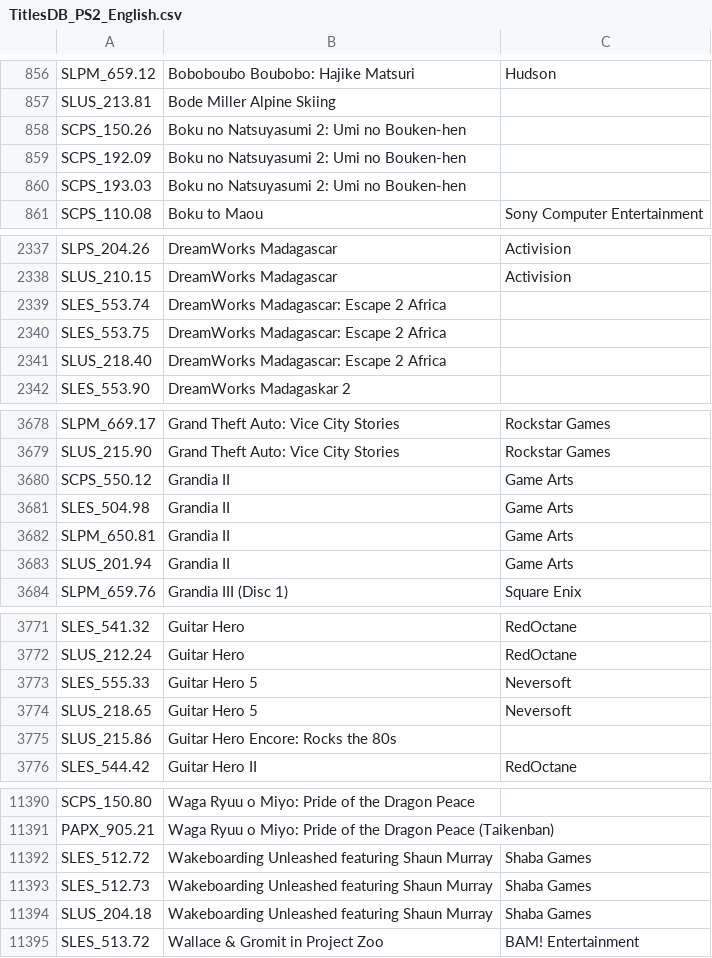
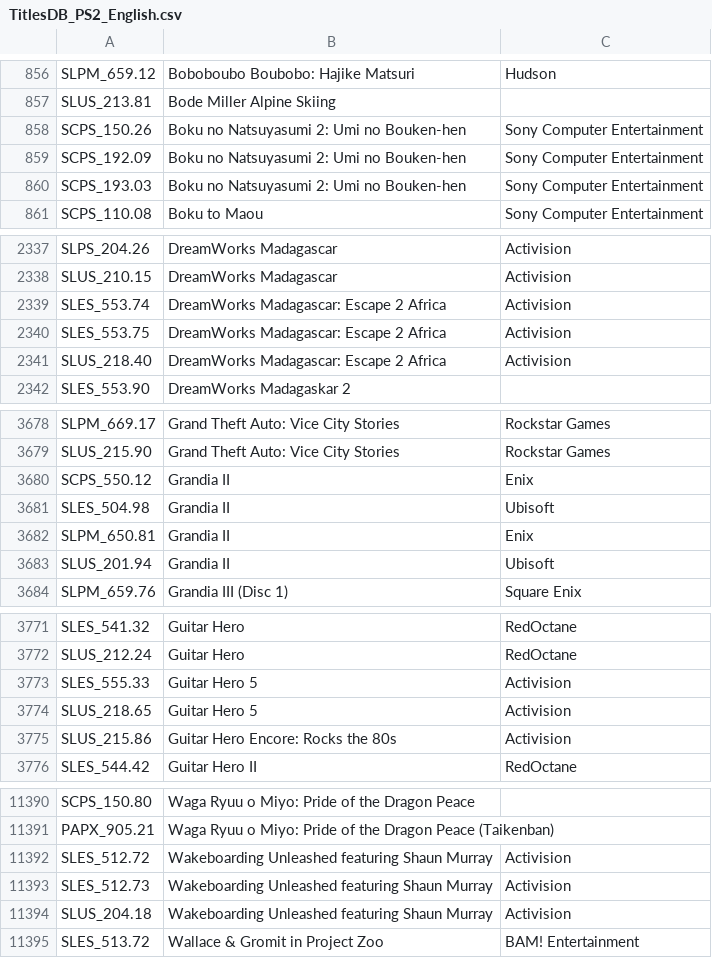
Before and after one commit to CosmicScale/PSBBN-Definitive-English-Patch, a CSV file: scripts/helper/TitlesDB_PS2_English.csv, drawn as a sheet; only a part is shown, gaps mark what is left out; the diff covers the shown part only.

Commit message:
Update PS2 game database

```diff
--- a/scripts/helper/TitlesDB_PS2_English.csv
+++ b/scripts/helper/TitlesDB_PS2_English.csv
@@ -857,5 +857,5 @@ SLPM_659.12|Boboboubo Boubobo: Hajike Matsuri|Hudson
 SLUS_213.81|Bode Miller Alpine Skiing|
-SCPS_150.26|Boku no Natsuyasumi 2: Umi no Bouken-hen|
-SCPS_192.09|Boku no Natsuyasumi 2: Umi no Bouken-hen|
-SCPS_193.03|Boku no Natsuyasumi 2: Umi no Bouken-hen|
+SCPS_150.26|Boku no Natsuyasumi 2: Umi no Bouken-hen|Sony Computer Entertainment
+SCPS_192.09|Boku no Natsuyasumi 2: Umi no Bouken-hen|Sony Computer Entertainment
+SCPS_193.03|Boku no Natsuyasumi 2: Umi no Bouken-hen|Sony Computer Entertainment
 SCPS_110.08|Boku to Maou|Sony Computer Entertainment
@@ -2338,5 +2338,5 @@ SLPS_204.26|DreamWorks Madagascar|Activision
 SLUS_210.15|DreamWorks Madagascar|Activision
-SLES_553.74|DreamWorks Madagascar: Escape 2 Africa|
-SLES_553.75|DreamWorks Madagascar: Escape 2 Africa|
-SLUS_218.40|DreamWorks Madagascar: Escape 2 Africa|
+SLES_553.74|DreamWorks Madagascar: Escape 2 Africa|Activision
+SLES_553.75|DreamWorks Madagascar: Escape 2 Africa|Activision
+SLUS_218.40|DreamWorks Madagascar: Escape 2 Africa|Activision
 SLES_553.90|DreamWorks Madagaskar 2|
@@ -3679,6 +3679,6 @@ SLPM_669.17|Grand Theft Auto: Vice City Stories|Rockstar Games
 SLUS_215.90|Grand Theft Auto: Vice City Stories|Rockstar Games
-SCPS_550.12|Grandia II|Game Arts
-SLES_504.98|Grandia II|Game Arts
-SLPM_650.81|Grandia II|Game Arts
-SLUS_201.94|Grandia II|Game Arts
+SCPS_550.12|Grandia II|Enix
+SLES_504.98|Grandia II|Ubisoft
+SLPM_650.81|Grandia II|Enix
+SLUS_201.94|Grandia II|Ubisoft
 SLPM_659.76|Grandia III (Disc 1)|Square Enix
@@ -3772,5 +3772,5 @@ SLES_541.32|Guitar Hero|RedOctane
 SLUS_212.24|Guitar Hero|RedOctane
-SLES_555.33|Guitar Hero 5|Neversoft
-SLUS_218.65|Guitar Hero 5|Neversoft
-SLUS_215.86|Guitar Hero Encore: Rocks the 80s|
+SLES_555.33|Guitar Hero 5|Activision
+SLUS_218.65|Guitar Hero 5|Activision
+SLUS_215.86|Guitar Hero Encore: Rocks the 80s|Activision
 SLES_544.42|Guitar Hero II|RedOctane
@@ -11391,5 +11391,5 @@ SCPS_150.80|Waga Ryuu o Miyo: Pride of the Dragon Peace|
 PAPX_905.21|Waga Ryuu o Miyo: Pride of the Dragon Peace (Taikenban)|
-SLES_512.72|Wakeboarding Unleashed featuring Shaun Murray|Shaba Games
-SLES_512.73|Wakeboarding Unleashed featuring Shaun Murray|Shaba Games
-SLUS_204.18|Wakeboarding Unleashed featuring Shaun Murray|Shaba Games
+SLES_512.72|Wakeboarding Unleashed featuring Shaun Murray|Activision
+SLES_512.73|Wakeboarding Unleashed featuring Shaun Murray|Activision
+SLUS_204.18|Wakeboarding Unleashed featuring Shaun Murray|Activision
 SLES_513.72|Wallace & Gromit in Project Zoo|BAM! Entertainment
```
Also changed, not shown: 50 edited cells elsewhere in this file.
